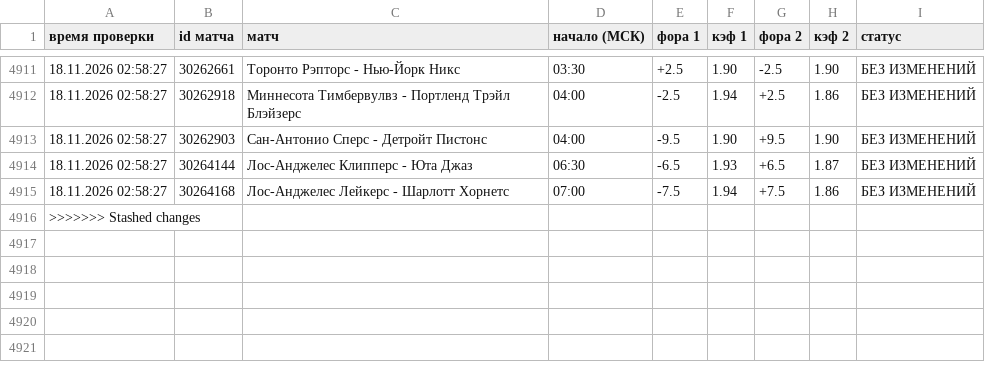
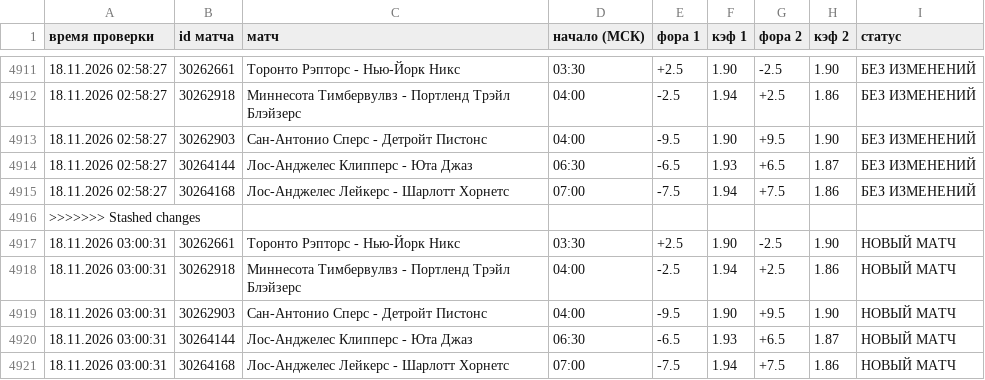
Before and after one commit to vdgreenstore-cloud/nba-fora-monitor, a CSV file: data/history.csv, drawn as a sheet; only a part is shown, gaps mark what is left out.

```diff
--- a/data/history.csv
+++ b/data/history.csv
@@ -4916 +4916,6 @@
 >>>>>>> Stashed changes
+18.11.2026 03:00:31;30262661;Торонто Рэпторс - Нью-Йорк Никс;03:30;+2.5;1.90;-2.5;1.90;НОВЫЙ МАТЧ
+18.11.2026 03:00:31;30262918;Миннесота Тимбервулвз - Портленд Трэйл Блэйзерс;04:00;-2.5;1.94;+2.5;1.86;НОВЫЙ МАТЧ
+18.11.2026 03:00:31;30262903;Сан-Антонио Сперс - Детройт Пистонс;04:00;-9.5;1.90;+9.5;1.90;НОВЫЙ МАТЧ
+18.11.2026 03:00:31;30264144;Лос-Анджелес Клипперс - Юта Джаз;06:30;-6.5;1.93;+6.5;1.87;НОВЫЙ МАТЧ
+18.11.2026 03:00:31;30264168;Лос-Анджелес Лейкерс - Шарлотт Хорнетс;07:00;-7.5;1.94;+7.5;1.86;НОВЫЙ МАТЧ
```
Also changed, not shown: 32 other files.
